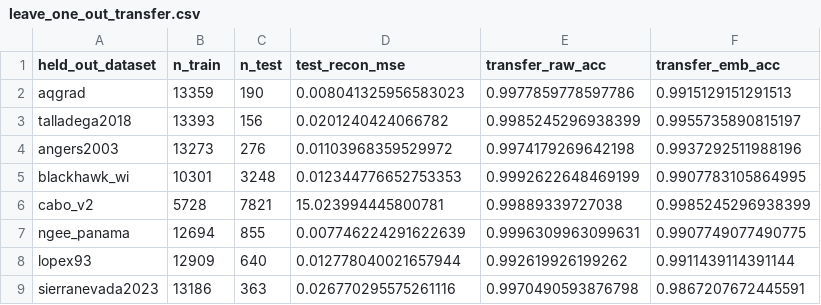
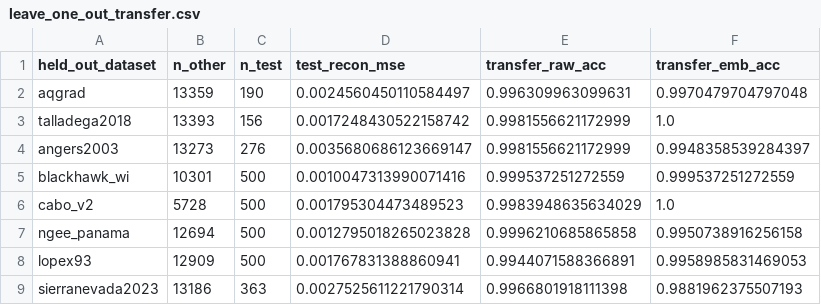
Before and after one commit to vamazing/Leaf2Traits, a CSV file: outputs/stage2/leave_one_out_transfer.csv, drawn as a sheet.

```diff
--- a/outputs/stage2/leave_one_out_transfer.csv
+++ b/outputs/stage2/leave_one_out_transfer.csv
@@ -1,9 +1,9 @@
-held_out_dataset,n_train,n_test,test_recon_mse,transfer_raw_acc,transfer_emb_acc
-aqgrad,13359,190,0.008041325956583023,0.9977859778597786,0.9915129151291513
-talladega2018,13393,156,0.0201240424066782,0.9985245296938399,0.9955735890815197
-angers2003,13273,276,0.01103968359529972,0.9974179269642198,0.9937292511988196
-blackhawk_wi,10301,3248,0.012344776652753353,0.9992622648469199,0.9907783105864995
-cabo_v2,5728,7821,15.023994445800781,0.99889339727038,0.9985245296938399
-ngee_panama,12694,855,0.007746224291622639,0.9996309963099631,0.9907749077490775
-lopex93,12909,640,0.012778040021657944,0.992619926199262,0.9911439114391144
-sierranevada2023,13186,363,0.026770295575261116,0.9970490593876798,0.9867207672445591
+held_out_dataset,n_other,n_test,test_recon_mse,transfer_raw_acc,transfer_emb_acc
+aqgrad,13359,190,0.0024560450110584497,0.996309963099631,0.9970479704797048
+talladega2018,13393,156,0.0017248430522158742,0.9981556621172999,1.0
+angers2003,13273,276,0.0035680686123669147,0.9981556621172999,0.9948358539284397
+blackhawk_wi,10301,500,0.0010047313990071416,0.999537251272559,0.999537251272559
+cabo_v2,5728,500,0.001795304473489523,0.9983948635634029,1.0
+ngee_panama,12694,500,0.0012795018265023828,0.9996210685865858,0.9950738916256158
+lopex93,12909,500,0.001767831388860941,0.9944071588366891,0.9958985831469053
+sierranevada2023,13186,363,0.0027525611221790314,0.9966801918111398,0.9881962375507193
```
Also changed, not shown: outputs/stage2/transfer_summary.csv, 2 other files.
